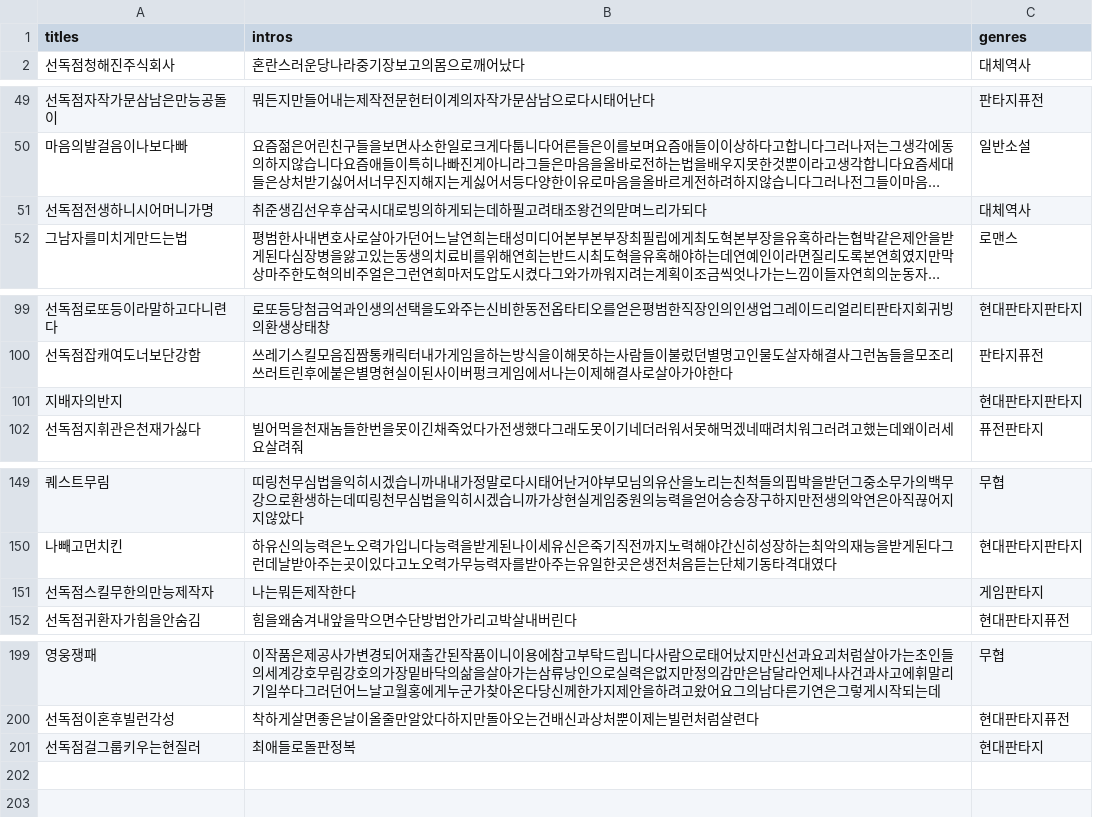
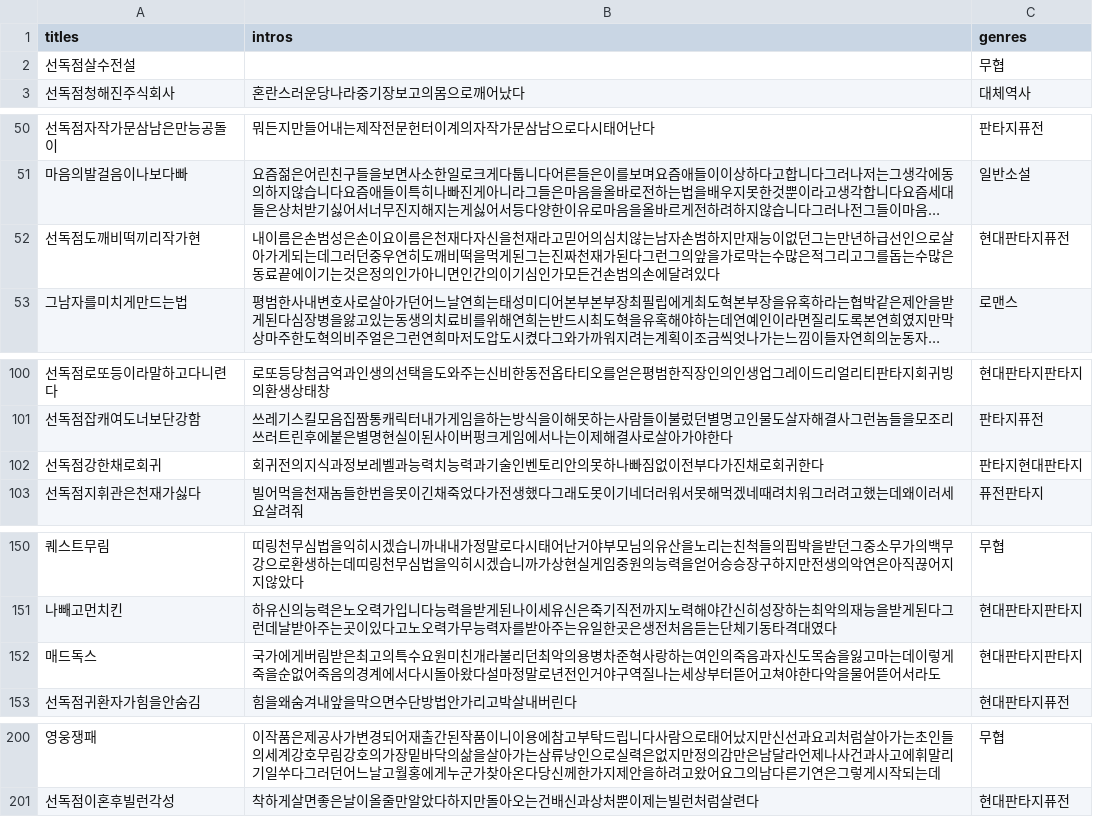
Before and after one commit to yongjuncho123/Asia_Projcet01_multy-classification, a CSV file: Moonpia_clawing_data/Moonpia_clawing_data_8.csv, drawn as a sheet; only a part is shown, gaps mark what is left out; long unchanged cells end in …; removed rows and columns are numbered as before the commit, all else as after; the diff names each change by its address in the sheet, - before the commit and + after, or states it on an @@ line.

Commit message:
data preprocessing finish

```diff
--- a/Moonpia_clawing_data/Moonpia_clawing_data_8.csv
+++ b/Moonpia_clawing_data/Moonpia_clawing_data_8.csv
+row 2: 선독점살수전설 |  | 무협
-row 51: 선독점전생하니시어머니가명 | 취준생김선우후삼국시대로빙의하게되는데하필고려태조왕건의맏며느리가되다 | 대체역사
+row 52: 선독점도깨비떡끼리작가현 | 내이름은손범성은손이요이름은천재다자신을천재라고믿어의심치않는남자손범하지만재능이없던그는만년하급선인으로살아가게되는데그러던중우연히도깨비떡을먹게된그는진짜천재가된다그런그의앞을가로막는수많은적그리고그를돕는수많은동료끝에이기는것은정의인가아니면인간의이기심인가모든건손범의손에달려있다 | 현대판타지퓨전
-row 101: 지배자의반지 |  | 현대판타지판타지
+row 102: 선독점강한채로회귀 | 회귀전의지식과정보레벨과능력치능력과기술인벤토리안의못하나빠짐없이전부다가진채로회귀한다 | 판타지현대판타지
-row 151: 선독점스킬무한의만능제작자 | 나는뭐든제작한다 | 게임판타지
+row 152: 매드독스 | 국가에게버림받은최고의특수요원미친개라불리던최악의용병차준혁사랑하는여인의죽음과자신도목숨을잃고마는데이렇게죽을순없어죽음의경계에서다시돌아왔다설마정말로년전인거야구역질나는세상부터뜯어고쳐야한다악을물어뜯어서라도 | 현대판타지판타지
-row 201: 선독점걸그룹키우는현질러 | 최애들로돌판정복 | 현대판타지
```
Also changed, not shown: Moonpia_clawing_data/Moonpia_clawing_data_10.csv, Moonpia_clawing_data/Moonpia_clawing_data_2.csv, 24 other files.
